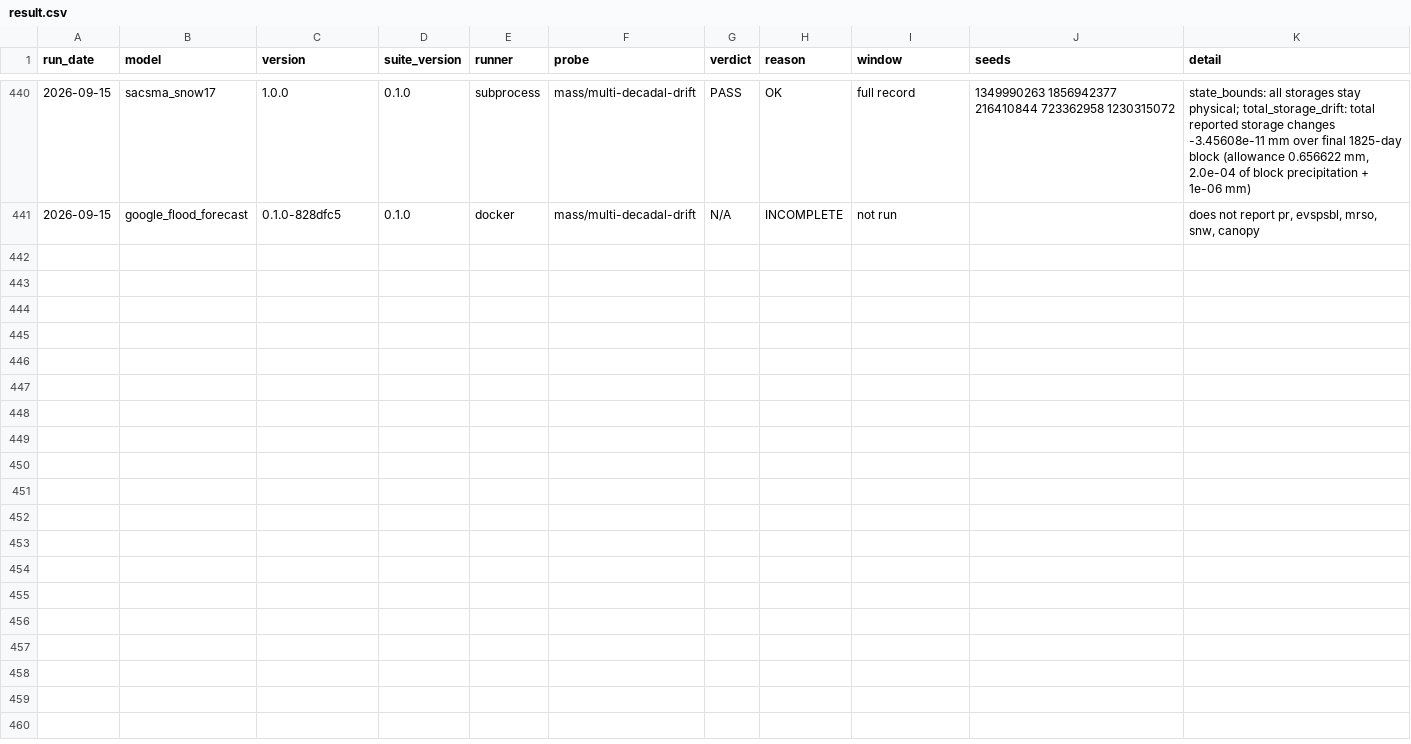
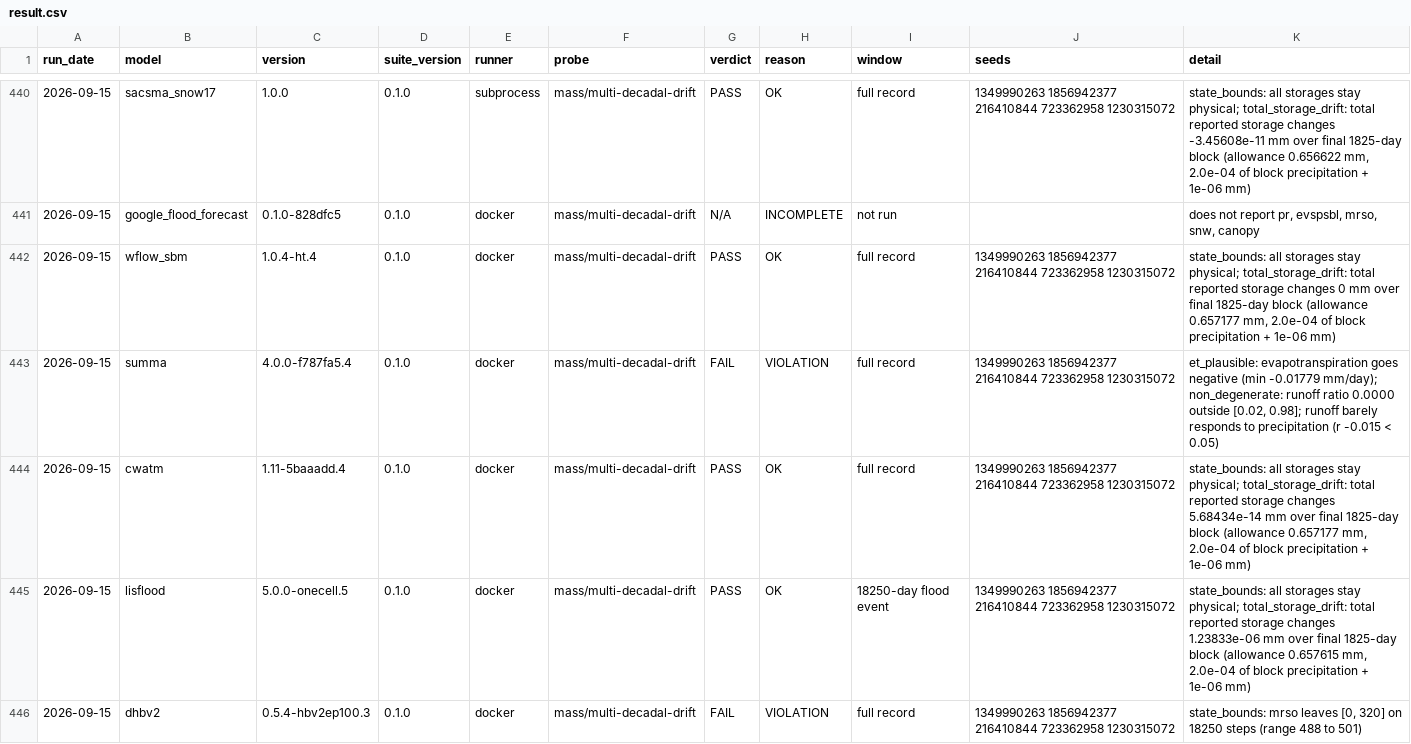
Before and after one commit to Flood-Lab/HydroTuring, a CSV file: models/result.csv, drawn as a sheet; only a part is shown, gaps mark what is left out; the diff names each change by its address in the sheet, - before the commit and + after, or states it on an @@ line.

Commit message:
Archive multi-decadal Docker results

```diff
--- a/models/result.csv
+++ b/models/result.csv
+row 442: 2026-09-15 | wflow_sbm | 1.0.4-ht.4 | 0.1.0 | docker | mass/multi-decadal-drift | PASS | OK | full record | 1349990263 1856942377 216410844 723362958 1230315072 | state_bounds: all storages stay physical; total_storage_drift: total reported storage changes 0 mm over final 1825-day block (allowance 0.657177 mm, 2.0e-04 of block precipitation + 1e-06 mm)
+row 443: 2026-09-15 | summa | 4.0.0-f787fa5.4 | 0.1.0 | docker | mass/multi-decadal-drift | FAIL | VIOLATION | full record | 1349990263 1856942377 216410844 723362958 1230315072 | et_plausible: evapotranspiration goes negative (min -0.01779 mm/day); non_degenerate: runoff ratio 0.0000 outside [0.02, 0.98]; runoff barely responds to precipitation (r -0.015 < 0.05)
+row 444: 2026-09-15 | cwatm | 1.11-5baaadd.4 | 0.1.0 | docker | mass/multi-decadal-drift | PASS | OK | full record | 1349990263 1856942377 216410844 723362958 1230315072 | state_bounds: all storages stay physical; total_storage_drift: total reported storage changes 5.68434e-14 mm over final 1825-day block (allowance 0.657177 mm, 2.0e-04 of block precipitation + 1e-06 mm)
+row 445: 2026-09-15 | lisflood | 5.0.0-onecell.5 | 0.1.0 | docker | mass/multi-decadal-drift | PASS | OK | 18250-day flood event | 1349990263 1856942377 216410844 723362958 1230315072 | state_bounds: all storages stay physical; total_storage_drift: total reported storage changes 1.23833e-06 mm over final 1825-day block (allowance 0.657615 mm, 2.0e-04 of block precipitation + 1e-06 mm)
+row 446: 2026-09-15 | dhbv2 | 0.5.4-hbv2ep100.3 | 0.1.0 | docker | mass/multi-decadal-drift | FAIL | VIOLATION | full record | 1349990263 1856942377 216410844 723362958 1230315072 | state_bounds: mrso leaves [0, 320] on 18250 steps (range 488 to 501)
```
Also changed, not shown: 8 other files.
